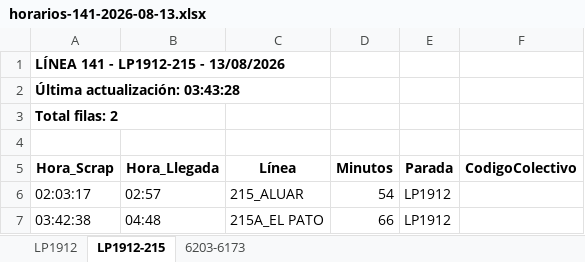
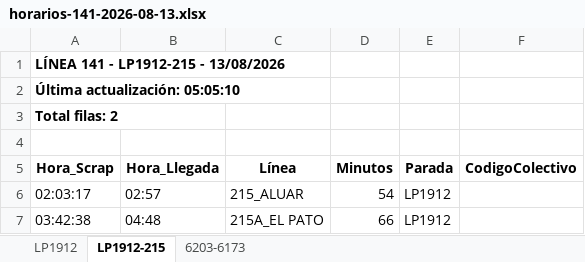
Before and after one commit to palomac00/recolector-colectivos, an Excel workbook: data/horarios-141-2026-08-13.xlsx, sheet LP1912-215, drawn as a sheet; values as stored, in another font and other column widths than the file's, no borders; the diff names each change by its address in the sheet, - before the commit and + after, or states it on an @@ line.

```diff
--- a/data/horarios-141-2026-08-13.xlsx (sheet LP1912-215)
+++ b/data/horarios-141-2026-08-13.xlsx (sheet LP1912-215)
-A2 (Hora_Scrap): Última actualización: 03:43:28
+A2 (Hora_Scrap): Última actualización: 05:05:10
```
Also changed, not shown: sheet LP1912, sheet 6203-6173, 2 other files.
